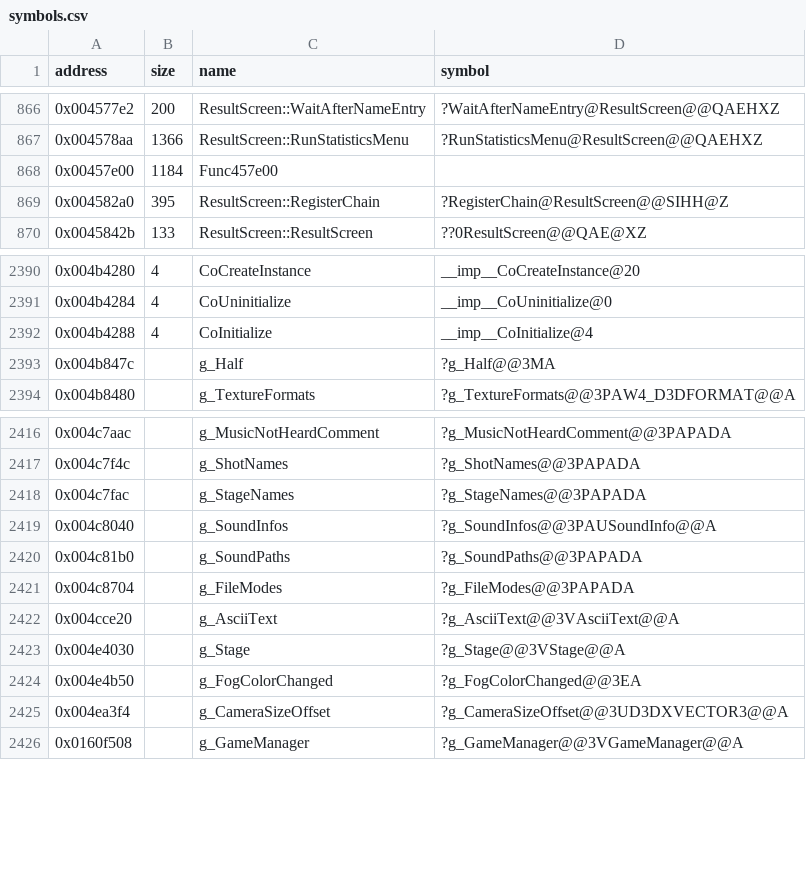
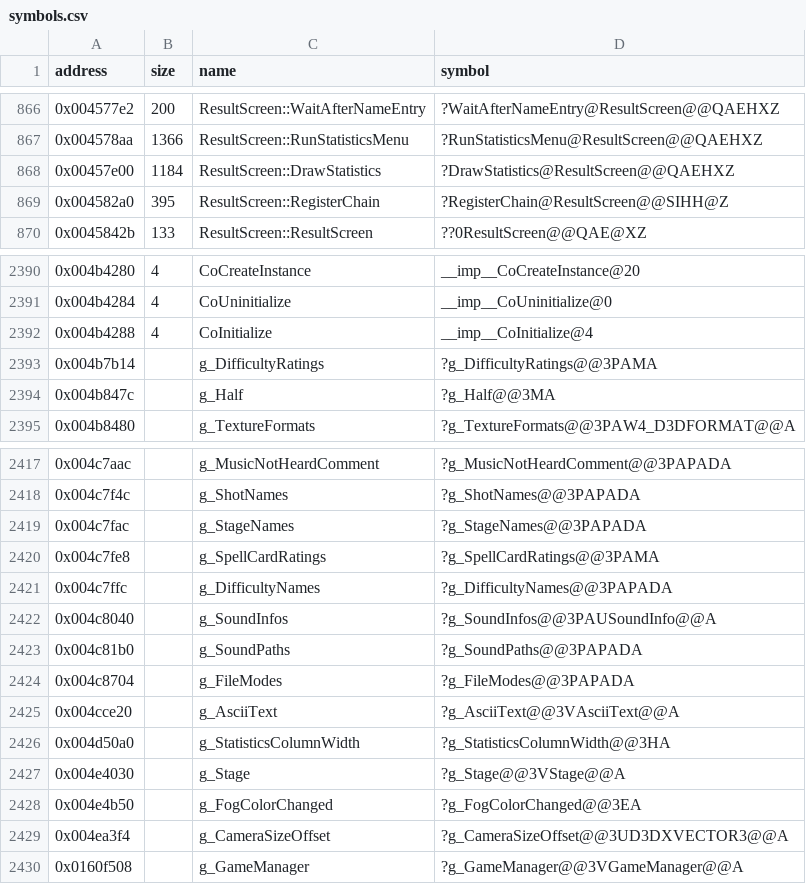
Before and after one commit to Cirno-Labs/th08, a CSV file: config/symbols.csv, drawn as a sheet; only a part is shown, gaps mark what is left out.

Commit message:
Decompile ResultScreen::DrawStatistics (0x457e00)

```diff
--- a/config/symbols.csv
+++ b/config/symbols.csv
@@ -867,3 +867,3 @@ address,size,name,symbol
 0x004578aa,1366,ResultScreen::RunStatisticsMenu,?RunStatisticsMenu@ResultScreen@@QAEHXZ
-0x00457e00,1184,Func457e00,
+0x00457e00,1184,ResultScreen::DrawStatistics,?DrawStatistics@ResultScreen@@QAEHXZ
 0x004582a0,395,ResultScreen::RegisterChain,?RegisterChain@ResultScreen@@SIHH@Z
@@ -2392,2 +2392,3 @@ address,size,name,symbol
 0x004b4288,4,CoInitialize,__imp__CoInitialize@4
+0x004b7b14,,g_DifficultyRatings,?g_DifficultyRatings@@3PAMA
 0x004b847c,,g_Half,?g_Half@@3MA
@@ -2418,2 +2419,4 @@ address,size,name,symbol
 0x004c7fac,,g_StageNames,?g_StageNames@@3PAPADA
+0x004c7fe8,,g_SpellCardRatings,?g_SpellCardRatings@@3PAMA
+0x004c7ffc,,g_DifficultyNames,?g_DifficultyNames@@3PAPADA
 0x004c8040,,g_SoundInfos,?g_SoundInfos@@3PAUSoundInfo@@A
@@ -2422,2 +2425,3 @@ address,size,name,symbol
 0x004cce20,,g_AsciiText,?g_AsciiText@@3VAsciiText@@A
+0x004d50a0,,g_StatisticsColumnWidth,?g_StatisticsColumnWidth@@3HA
 0x004e4030,,g_Stage,?g_Stage@@3VStage@@A
```
Also changed, not shown: 4 other files.
